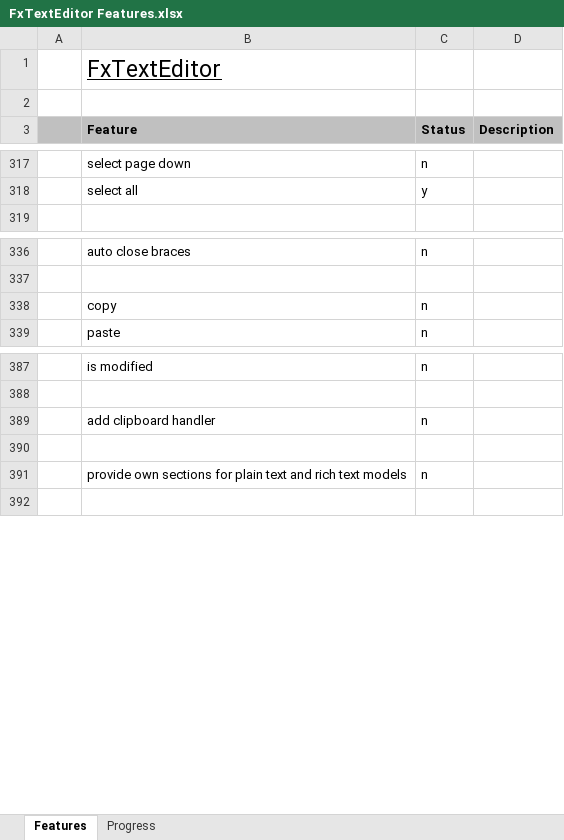
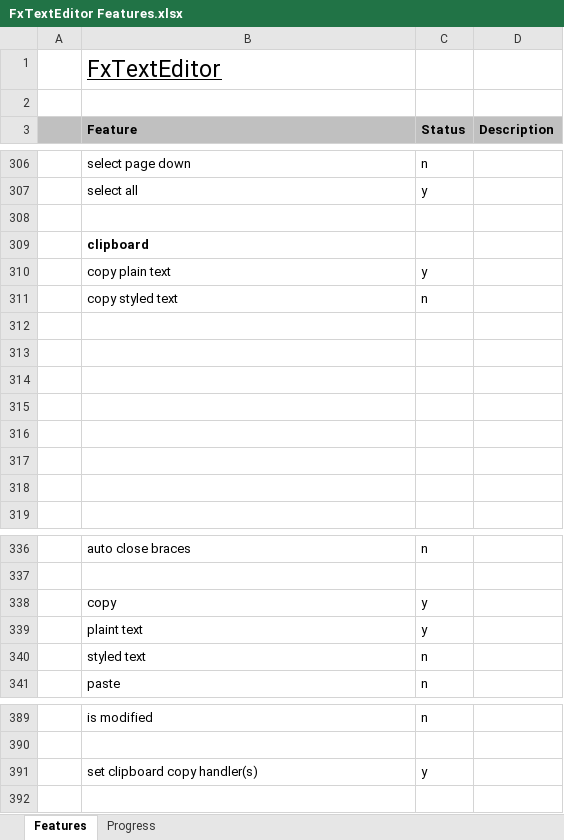
Before and after one commit to andy-goryachev/FxTextEditor, an Excel workbook: FxTextEditor Features.xlsx, sheet Features, drawn as a sheet; only a part is shown, gaps mark what is left out; values as stored, in another font and other column widths than the file's, no borders; conditional formats not drawn; removed rows and columns are numbered as before the commit, all else as after; the diff covers the shown part only; the diff names each change by its address in the sheet, - before the commit and + after, or states it on an @@ line.

Commit message:
copy plain text

```diff
--- a/FxTextEditor Features.xlsx (sheet Features)
+++ b/FxTextEditor Features.xlsx (sheet Features)
+row 308: (empty)
+row 309:  | clipboard
+row 310:  | copy plain text | y
+row 311:  | copy styled text | n
+row 312: (empty)
+row 313: (empty)
+row 314: (empty)
+row 315: (empty)
+row 316: (empty)
+row 317: (empty)
+row 318: (empty)
+row 338:  | copy | y
+row 339:  | plaint text | y
-B340 (Feature): copy
+B340 (Feature): styled text
-row 389:  | add clipboard handler | n
-row 391: (empty)
+row 391:  | set clipboard copy handler(s) | y
-row 391:  | provide own sections for plain text and rich text models | n
```
Also changed, not shown: 1 added row, 12 removed rows and 8 edited cells elsewhere in this sheet, sheet Progress, charts or pictures, 6 other files.
